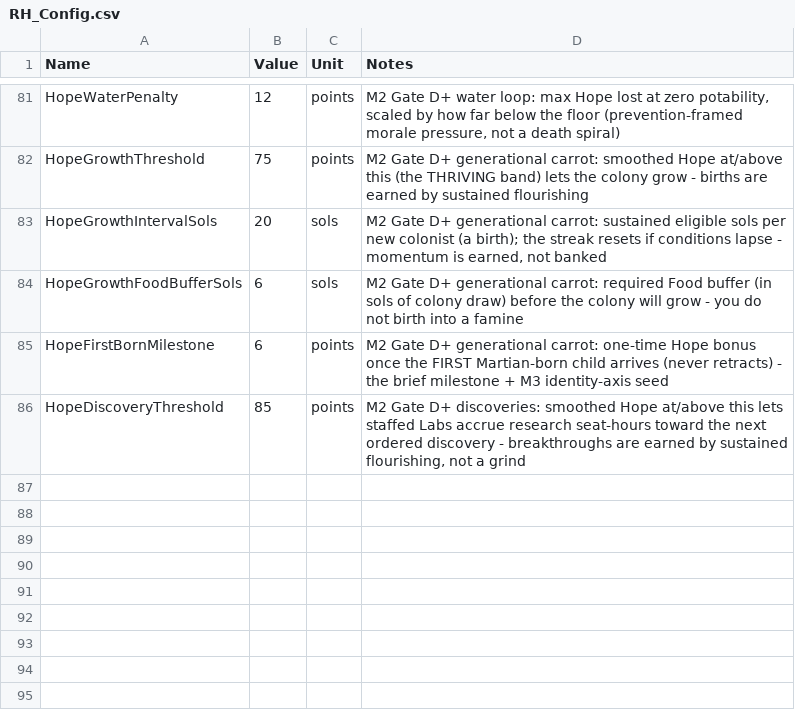
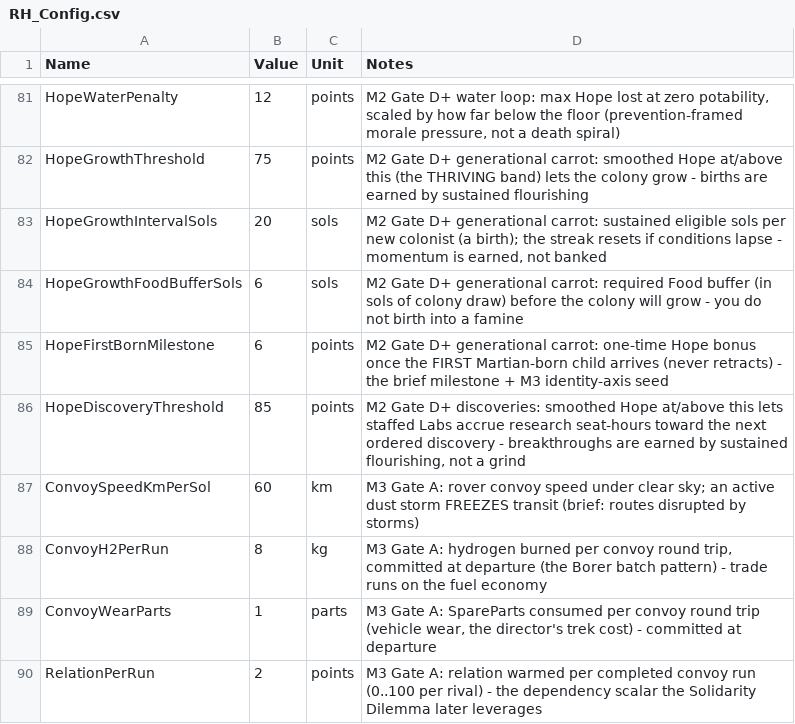
Before and after one commit to Somnora/Red-Hope, a CSV file: docs/data/RH_Config.csv, drawn as a sheet; only a part is shown, gaps mark what is left out.

```diff
--- a/docs/data/RH_Config.csv
+++ b/docs/data/RH_Config.csv
@@ -86 +86,5 @@ HopeFirstBornMilestone,6,points,"M2 Gate D+ generational carrot: one-time Hope b
 HopeDiscoveryThreshold,85,points,"M2 Gate D+ discoveries: smoothed Hope at/above this lets staffed Labs accrue research seat-hours toward the next ordered discovery - breakthroughs are earned by sustained flourishing, not a grind"
+ConvoySpeedKmPerSol,60,km,"M3 Gate A: rover convoy speed under clear sky; an active dust storm FREEZES transit (brief: routes disrupted by storms)"
+ConvoyH2PerRun,8,kg,"M3 Gate A: hydrogen burned per convoy round trip, committed at departure (the Borer batch pattern) - trade runs on the fuel economy"
+ConvoyWearParts,1,parts,"M3 Gate A: SpareParts consumed per convoy round trip (vehicle wear, the director's trek cost) - committed at departure"
+RelationPerRun,2,points,"M3 Gate A: relation warmed per completed convoy run (0..100 per rival) - the dependency scalar the Solidarity Dilemma later leverages"
```
Also changed, not shown: 1 other file.
